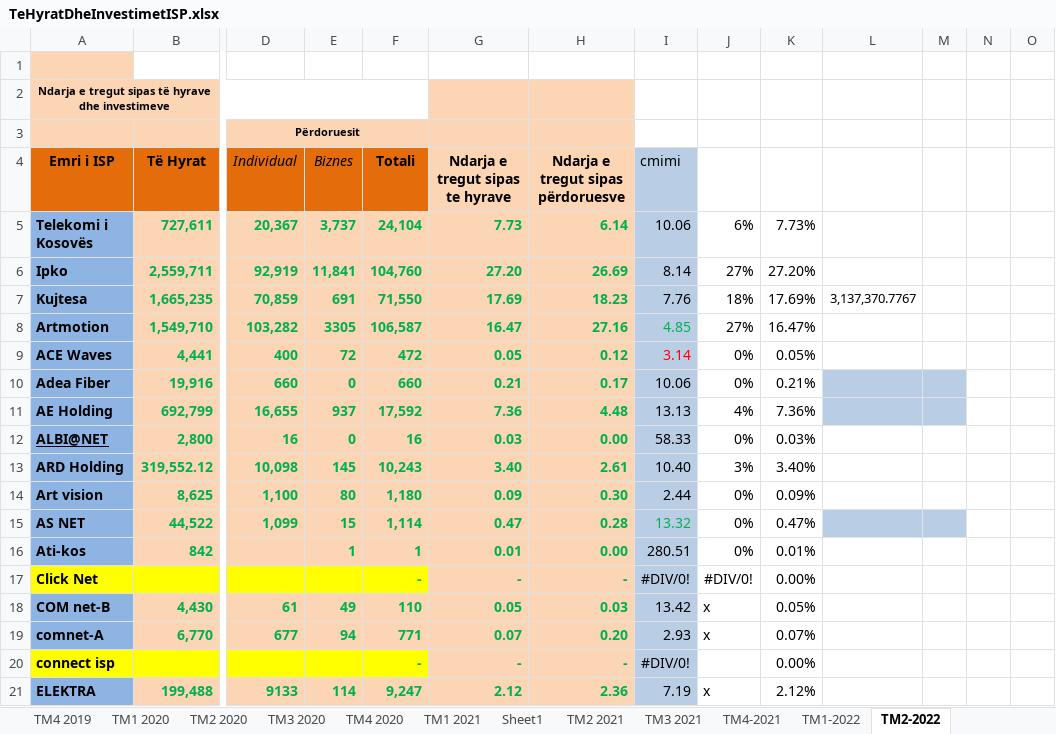
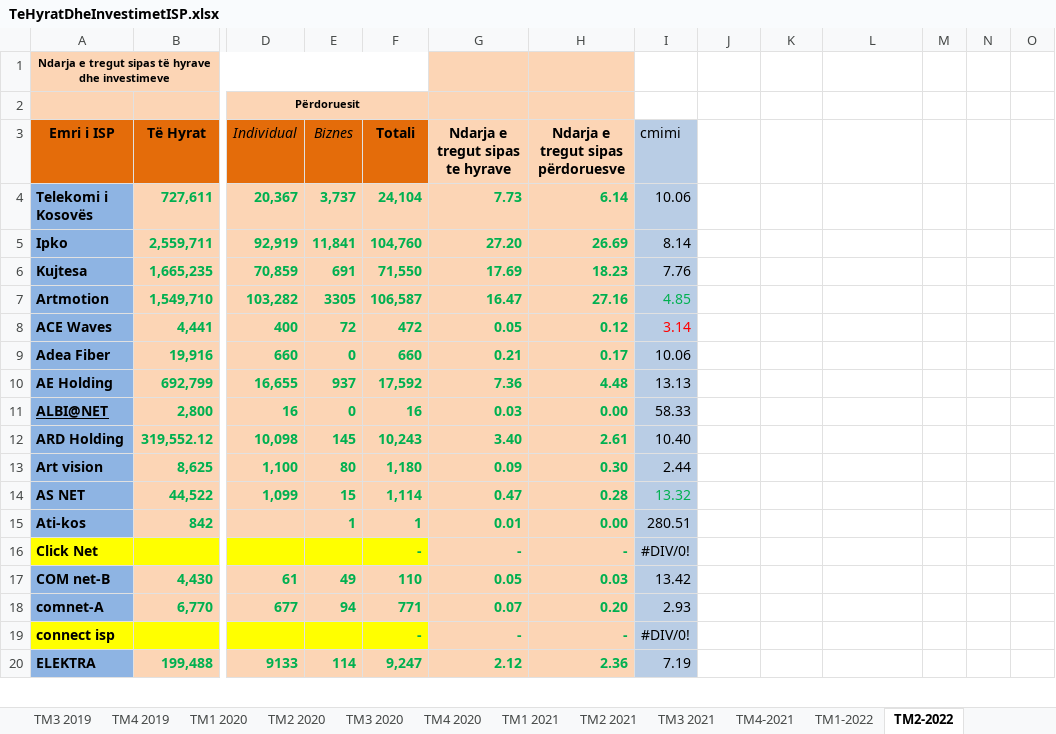
Before and after one commit to EgzonaVllasaliu/dv-api, an Excel workbook: src/xls/TeHyratDheInvestimetISP.xlsx, sheet TM2-2022, drawn as a sheet; only a part is shown, gaps mark what is left out; values as stored, in another font and other column widths than the file's, no borders; charts and pictures not drawn; removed rows and columns are numbered as before the commit, all else as after; rows hold the shown columns only; the diff covers the shown part only; the diff names each change by its address in the sheet, - before the commit and + after, or states it on an @@ line.

```diff
--- a/src/xls/TeHyratDheInvestimetISP.xlsx (sheet TM2-2022)
+++ b/src/xls/TeHyratDheInvestimetISP.xlsx (sheet TM2-2022)
-sheet tab: Sheet1
-row 1: (empty)
-J4: 6%
+J4: (empty)
-K4: 7.73%
+K4: (empty)
-J5: 27%
+J5: (empty)
-K5: 27.20%
+K5: (empty)
-J6: 18%
+J6: (empty)
-K6: 17.69%
+K6: (empty)
-L6: 3,137,370.7767
+L6: (empty)
-J7: 27%
+J7: (empty)
-K7: 16.47%
+K7: (empty)
-J8:J9: 0%
+J8:J9: (empty)
-K8: 0.05%
+K8: (empty)
-K9: 0.21%
+K9: (empty)
-L9:M10 fill: #B9CDE5
+L9:M10 fill: none
-J10: 4%
+J10: (empty)
-K10: 7.36%
+K10: (empty)
-J11: 0%
+J11: (empty)
-K11: 0.03%
+K11: (empty)
-J12: 3%
+J12: (empty)
-K12: 3.40%
+K12: (empty)
-J13:J15: 0%
+J13:J15: (empty)
-K13: 0.09%
+K13: (empty)
-K14: 0.47%
+K14: (empty)
-L14:M14 fill: #B9CDE5
+L14:M14 fill: none
-K15: 0.01%
+K15: (empty)
-J16: #DIV/0!
+J16: (empty)
-K16: 0.00%
+K16: (empty)
-J17:J18: x
+J17:J18: (empty)
-K17: 0.05%
+K17: (empty)
-K18: 0.07%
+K18: (empty)
-K19: 0.00%
+K19: (empty)
-J20: x
+J20: (empty)
-K20: 2.12%
+K20: (empty)
```
Also changed, not shown: 28 removed rows, 51 edited cells and cell formats elsewhere in this sheet, sheet TM1-2022, sheet TM3 2018, sheet TM3 2017, sheet TM4 2017, sheet TM2 2018, sheet TM1 2018, 16 more sheets, other sheet tabs, formulas that keep their value, charts or pictures, 2 other files.
